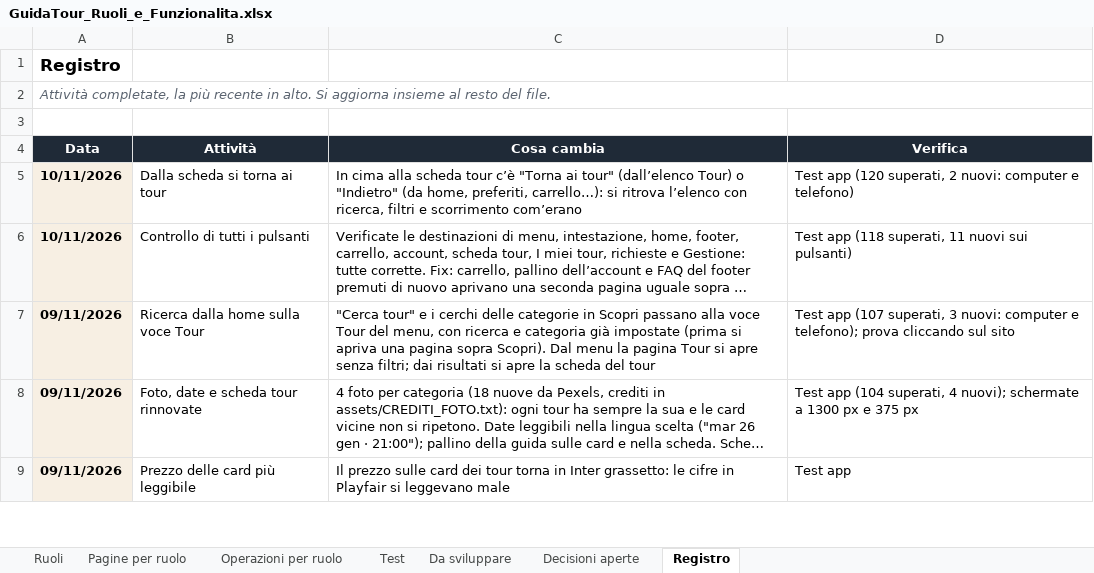
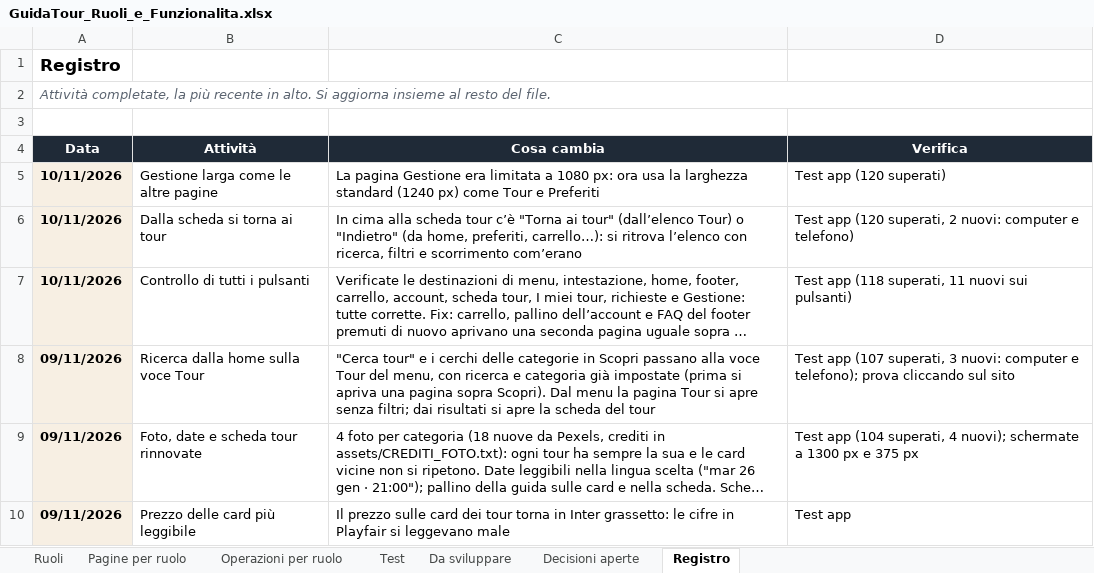
Before and after one commit to AlexJJJava/guidatour, an Excel workbook: flutter/docs/GuidaTour_Ruoli_e_Funzionalita.xlsx, sheet Registro, drawn as a sheet; only a part is shown; long unchanged cells end in …; values as stored, in another font and other column widths than the file's, no borders; the diff names each change by its address in the sheet, - before the commit and + after, or states it on an @@ line.

```diff
--- a/flutter/docs/GuidaTour_Ruoli_e_Funzionalita.xlsx (sheet Registro)
+++ b/flutter/docs/GuidaTour_Ruoli_e_Funzionalita.xlsx (sheet Registro)
+row 5: 10/11/2026 | Gestione larga come le altre pagine | La pagina Gestione era limitata a 1080 px: ora usa la larghezza standard (1240 px) come Tour e Preferiti | Test app (120 superati)
```
Also changed, not shown: 2 other files.
